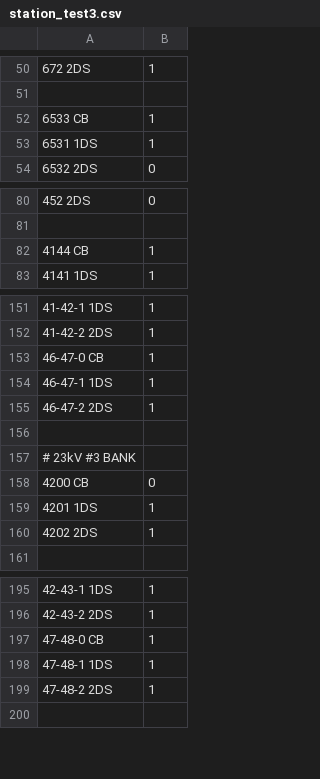
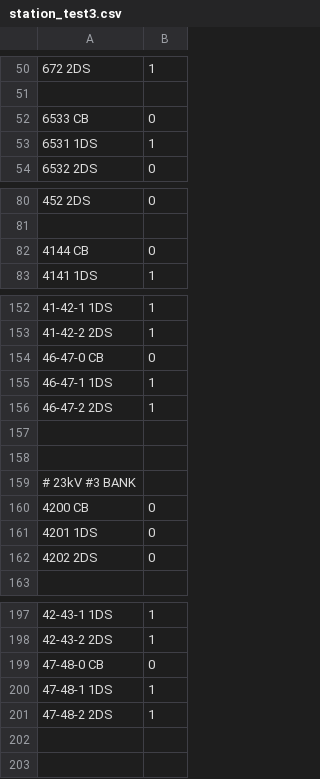
Before and after one commit to monsoonp/pytest01, a CSV file: data/station_test3.csv, drawn as a sheet; only a part is shown, gaps mark what is left out; addresses are those after the commit; the diff covers the shown part only; the diff names each change by its address in the sheet, - before the commit and + after, or states it on an @@ line.

```diff
--- a/data/station_test3.csv
+++ b/data/station_test3.csv
-B52: 1
+B52: 0
-B82: 1
+B82: 0
-B154: 1
+B154: 0
+row 158: (empty)
-B161:B162: 1
+B161:B162: 0
-B199: 1
+B199: 0
+row 202: (empty)
```
Also changed, not shown: 1 added row and 23 edited cells elsewhere in this file, 2 other files.
